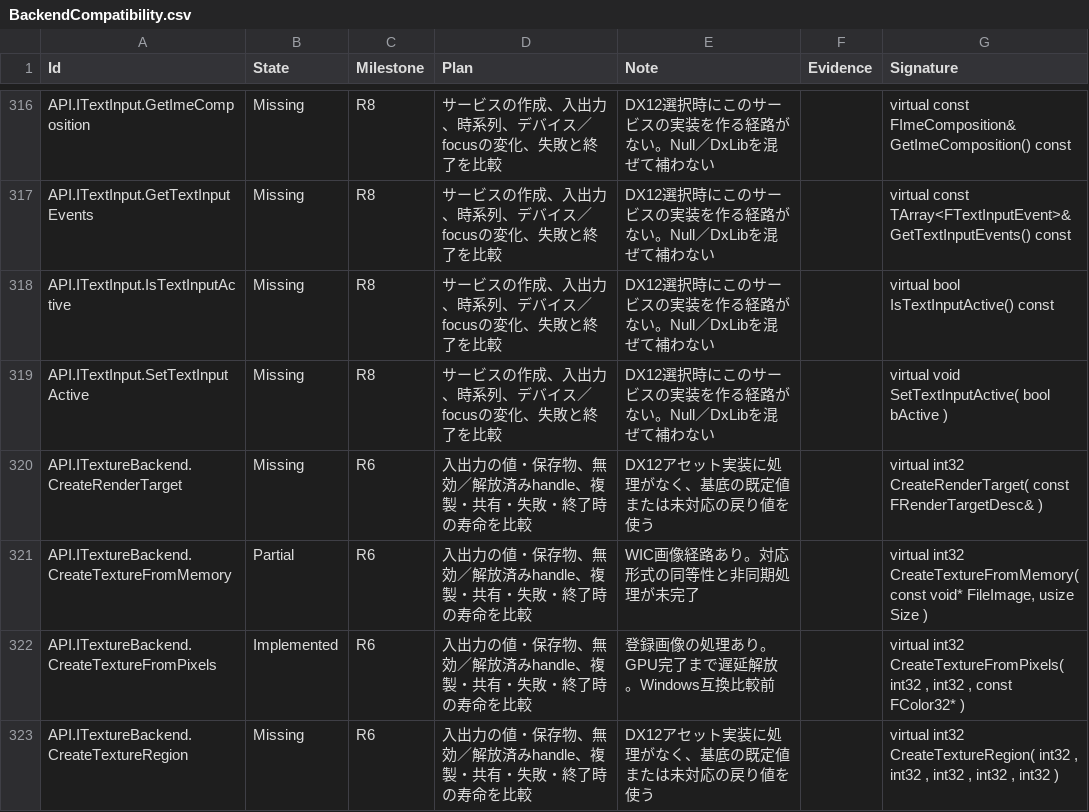
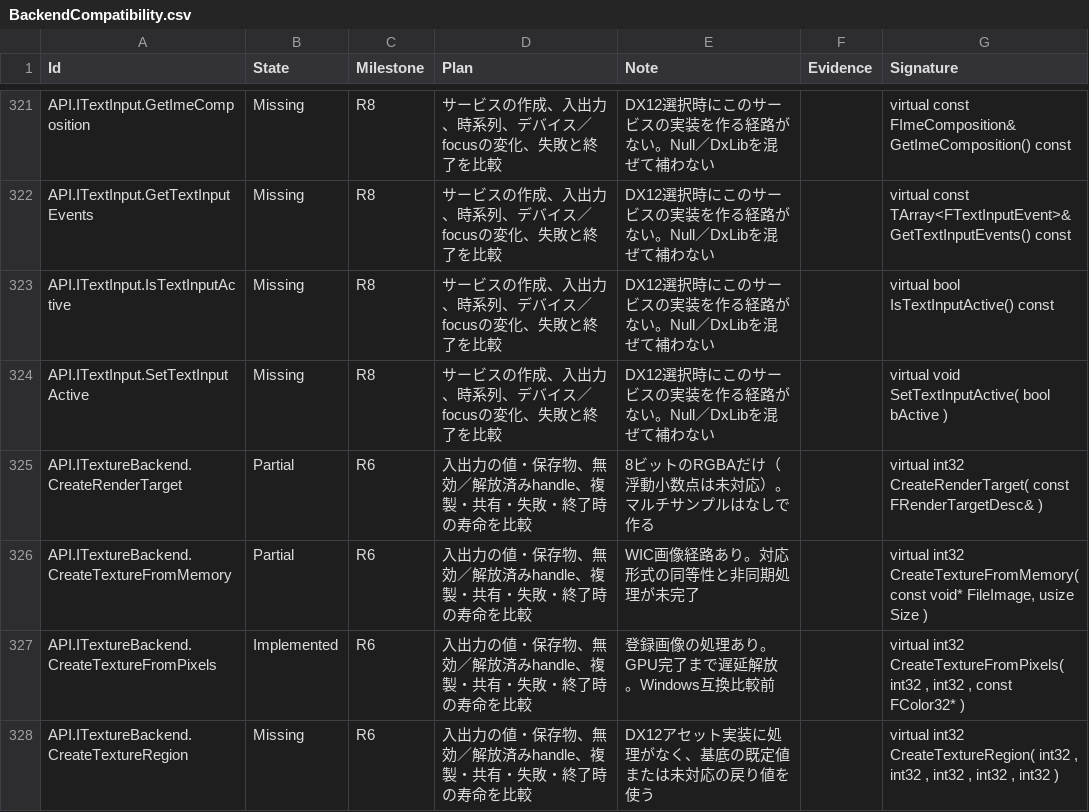
Before and after one commit to mynameisGaku/mazigatiDX, a CSV file: Docs/BackendCompatibility.csv, drawn as a sheet; only a part is shown, gaps mark what is left out; the diff covers the shown part only.

```diff
--- a/Docs/BackendCompatibility.csv
+++ b/Docs/BackendCompatibility.csv
@@ -319,3 +324,3 @@
 "API.ITextInput.SetTextInputActive","Missing","R8","サービスの作成、入出力、時系列、デバイス／focusの変化、失敗と終了を比較","DX12選択時にこのサービスの実装を作る経路がない。Null／DxLibを混ぜて補わない","","virtual void SetTextInputActive( bool bActive )"
-"API.ITextureBackend.CreateRenderTarget","Missing","R6","入出力の値・保存物、無効／解放済みhandle、複製・共有・失敗・終了時の寿命を比較","DX12アセット実装に処理がなく、基底の既定値または未対応の戻り値を使う","","virtual int32 CreateRenderTarget( const FRenderTargetDesc& )"
+"API.ITextureBackend.CreateRenderTarget","Partial","R6","入出力の値・保存物、無効／解放済みhandle、複製・共有・失敗・終了時の寿命を比較","8ビットのRGBAだけ（浮動小数点は未対応）。マルチサンプルはなしで作る","","virtual int32 CreateRenderTarget( const FRenderTargetDesc& )"
 "API.ITextureBackend.CreateTextureFromMemory","Partial","R6","入出力の値・保存物、無効／解放済みhandle、複製・共有・失敗・終了時の寿命を比較","WIC画像経路あり。対応形式の同等性と非同期処理が未完了","","virtual int32 CreateTextureFromMemory( const void* FileImage, usize Size )"
```
Also changed, not shown: 5 added rows and 29 edited cells elsewhere in this file, 31 other files.
